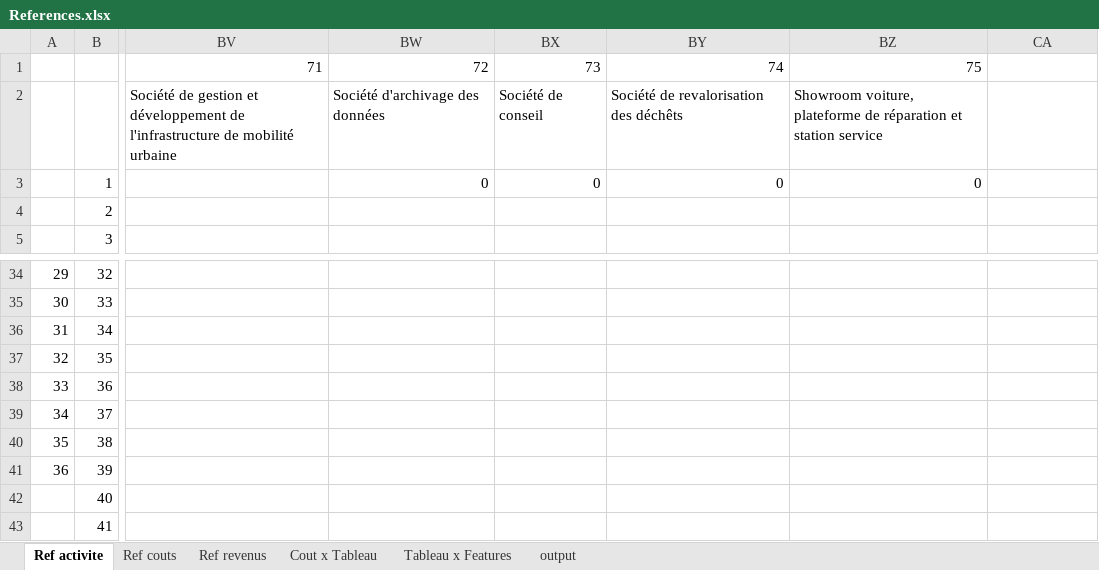
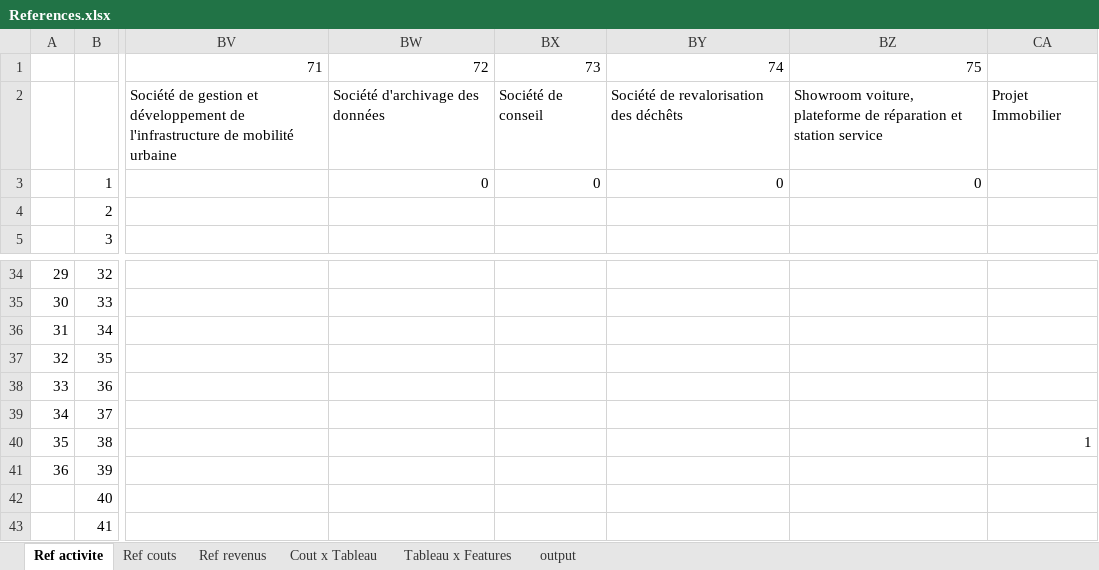
Before and after one commit to theblackhawk3/Antofagasta, an Excel workbook: module classe projet/ModulePrincipal/References.xlsx, sheet Ref activite, drawn as a sheet; only a part is shown, gaps mark what is left out; values as stored, in another font and other column widths than the file's, no cell formats; the diff names each change by its address in the sheet, - before the commit and + after, or states it on an @@ line.

```diff
--- a/module classe projet/ModulePrincipal/References.xlsx (sheet Ref activite)
+++ b/module classe projet/ModulePrincipal/References.xlsx (sheet Ref activite)
-CA2: (empty)
+CA2: Projet Immobilier
-CA40: (empty)
+CA40: 1
```
Also changed, not shown: cell formats, 3 other files.
